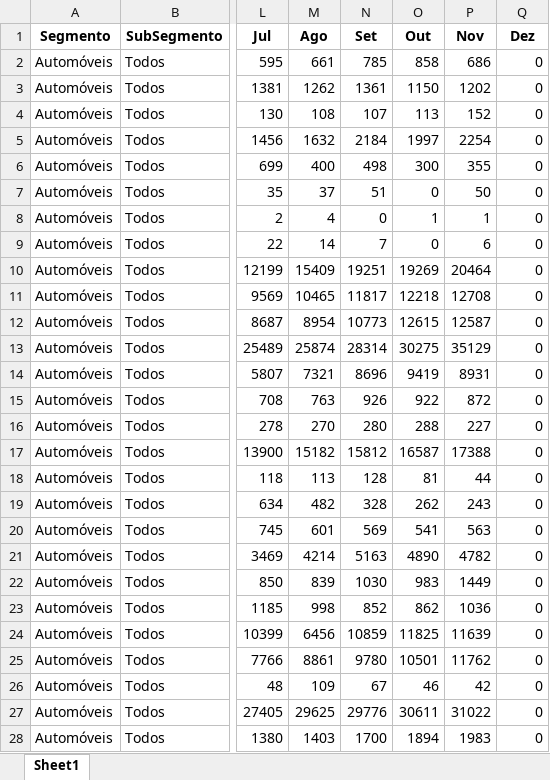
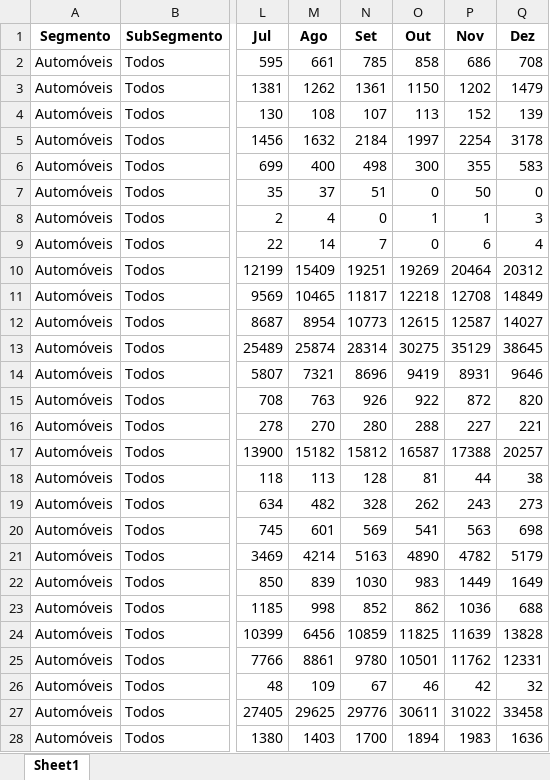
Before and after one commit to thomascenni/anfavea-data-analysis, an Excel workbook: anfavea_data_analysis.xlsx, sheet Sheet1, drawn as a sheet; only a part is shown, gaps mark what is left out; values as stored, in another font and other column widths than the file's, no borders; the diff covers the shown part only; the diff names each change by its address in the sheet, - before the commit and + after, or states it on an @@ line.

Commit message:
Update data with December/2020 production.

```diff
--- a/anfavea_data_analysis.xlsx (sheet Sheet1)
+++ b/anfavea_data_analysis.xlsx (sheet Sheet1)
-Q2 (Dez): 0
+Q2 (Dez): 708
-Q3 (Dez): 0
+Q3 (Dez): 1479
-Q4 (Dez): 0
+Q4 (Dez): 139
-Q5 (Dez): 0
+Q5 (Dez): 3178
-Q6 (Dez): 0
+Q6 (Dez): 583
-Q8 (Dez): 0
+Q8 (Dez): 3
-Q9 (Dez): 0
+Q9 (Dez): 4
-Q10 (Dez): 0
+Q10 (Dez): 20312
-Q11 (Dez): 0
+Q11 (Dez): 14849
-Q12 (Dez): 0
+Q12 (Dez): 14027
-Q13 (Dez): 0
+Q13 (Dez): 38645
-Q14 (Dez): 0
+Q14 (Dez): 9646
-Q15 (Dez): 0
+Q15 (Dez): 820
-Q16 (Dez): 0
+Q16 (Dez): 221
-Q17 (Dez): 0
+Q17 (Dez): 20257
-Q18 (Dez): 0
+Q18 (Dez): 38
-Q19 (Dez): 0
+Q19 (Dez): 273
-Q20 (Dez): 0
+Q20 (Dez): 698
-Q21 (Dez): 0
+Q21 (Dez): 5179
-Q22 (Dez): 0
+Q22 (Dez): 1649
-Q23 (Dez): 0
+Q23 (Dez): 688
-Q24 (Dez): 0
+Q24 (Dez): 13828
-Q25 (Dez): 0
+Q25 (Dez): 12331
-Q26 (Dez): 0
+Q26 (Dez): 32
-Q27 (Dez): 0
+Q27 (Dez): 33458
-Q28 (Dez): 0
+Q28 (Dez): 1636
```
Also changed, not shown: 55 edited cells elsewhere in this sheet, 1 other file.
